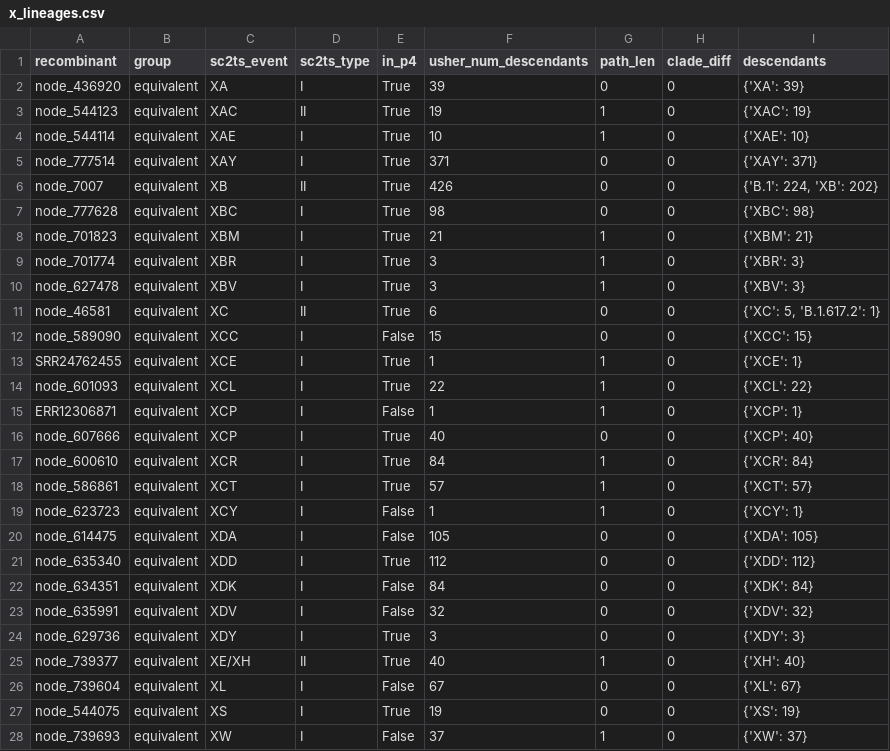
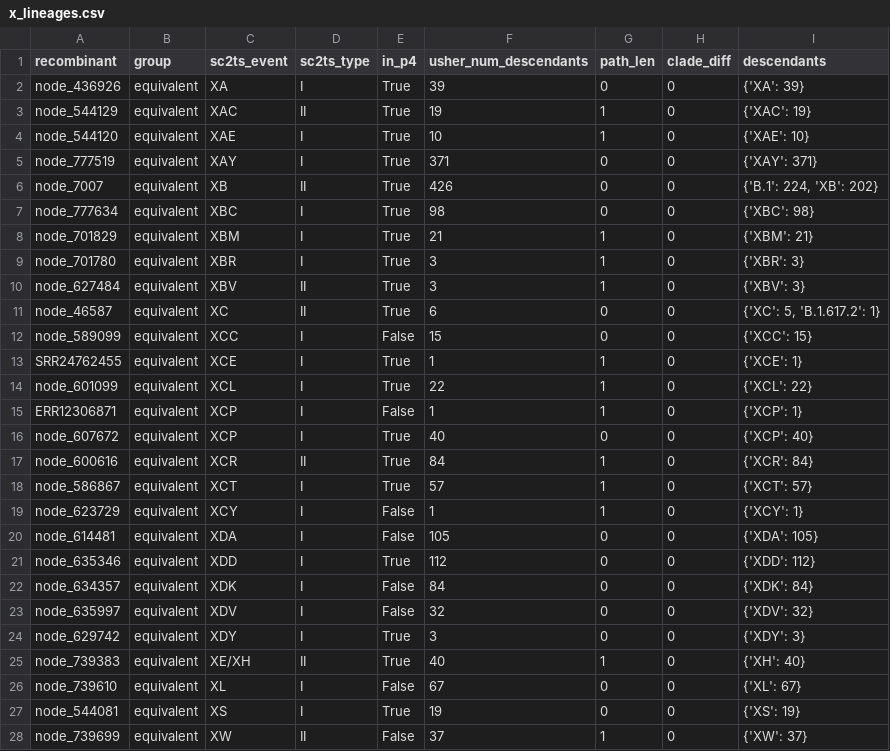
Before and after one commit to jeromekelleher/sc2ts-paper, a CSV file: latex/ripples_tables/x_lineages.csv, drawn as a sheet; only a part is shown; the diff covers the shown part only.

Commit message:
Rerun RIPPLES comparison on v2.3 ARG
Small changes in 3SEQ support and sc2ts-only counts. Pango X
equivalent events at p=3 (p=4): 20 (13) of 39 Type I and 7 (6) of 13
Type II, reflecting the reclassification of XBV, XW and XCR.

```diff
--- a/latex/ripples_tables/x_lineages.csv
+++ b/latex/ripples_tables/x_lineages.csv
@@ -1,28 +1,28 @@
 recombinant,group,sc2ts_event,sc2ts_type,in_p4,usher_num_descendants,path_len,clade_diff,descendants
-node_436920,equivalent,XA,I,True,39,0,0,{'XA': 39}
-node_544123,equivalent,XAC,II,True,19,1,0,{'XAC': 19}
-node_544114,equivalent,XAE,I,True,10,1,0,{'XAE': 10}
-node_777514,equivalent,XAY,I,True,371,0,0,{'XAY': 371}
+node_436926,equivalent,XA,I,True,39,0,0,{'XA': 39}
+node_544129,equivalent,XAC,II,True,19,1,0,{'XAC': 19}
+node_544120,equivalent,XAE,I,True,10,1,0,{'XAE': 10}
+node_777519,equivalent,XAY,I,True,371,0,0,{'XAY': 371}
 node_7007,equivalent,XB,II,True,426,0,0,"{'B.1': 224, 'XB': 202}"
-node_777628,equivalent,XBC,I,True,98,0,0,{'XBC': 98}
-node_701823,equivalent,XBM,I,True,21,1,0,{'XBM': 21}
-node_701774,equivalent,XBR,I,True,3,1,0,{'XBR': 3}
-node_627478,equivalent,XBV,I,True,3,1,0,{'XBV': 3}
-node_46581,equivalent,XC,II,True,6,0,0,"{'XC': 5, 'B.1.617.2': 1}"
-node_589090,equivalent,XCC,I,False,15,0,0,{'XCC': 15}
+node_777634,equivalent,XBC,I,True,98,0,0,{'XBC': 98}
+node_701829,equivalent,XBM,I,True,21,1,0,{'XBM': 21}
+node_701780,equivalent,XBR,I,True,3,1,0,{'XBR': 3}
+node_627484,equivalent,XBV,II,True,3,1,0,{'XBV': 3}
+node_46587,equivalent,XC,II,True,6,0,0,"{'XC': 5, 'B.1.617.2': 1}"
+node_589099,equivalent,XCC,I,False,15,0,0,{'XCC': 15}
 SRR24762455,equivalent,XCE,I,True,1,1,0,{'XCE': 1}
-node_601093,equivalent,XCL,I,True,22,1,0,{'XCL': 22}
+node_601099,equivalent,XCL,I,True,22,1,0,{'XCL': 22}
 ERR12306871,equivalent,XCP,I,False,1,1,0,{'XCP': 1}
-node_607666,equivalent,XCP,I,True,40,0,0,{'XCP': 40}
-node_600610,equivalent,XCR,I,True,84,1,0,{'XCR': 84}
-node_586861,equivalent,XCT,I,True,57,1,0,{'XCT': 57}
-node_623723,equivalent,XCY,I,False,1,1,0,{'XCY': 1}
-node_614475,equivalent,XDA,I,False,105,0,0,{'XDA': 105}
-node_635340,equivalent,XDD,I,True,112,0,0,{'XDD': 112}
-node_634351,equivalent,XDK,I,False,84,0,0,{'XDK': 84}
-node_635991,equivalent,XDV,I,False,32,0,0,{'XDV': 32}
-node_629736,equivalent,XDY,I,True,3,0,0,{'XDY': 3}
-node_739377,equivalent,XE/XH,II,True,40,1,0,{'XH': 40}
-node_739604,equivalent,XL,I,False,67,0,0,{'XL': 67}
-node_544075,equivalent,XS,I,True,19,0,0,{'XS': 19}
-node_739693,equivalent,XW,I,False,37,1,0,{'XW': 37}
+node_607672,equivalent,XCP,I,True,40,0,0,{'XCP': 40}
+node_600616,equivalent,XCR,II,True,84,1,0,{'XCR': 84}
+node_586867,equivalent,XCT,I,True,57,1,0,{'XCT': 57}
+node_623729,equivalent,XCY,I,False,1,1,0,{'XCY': 1}
+node_614481,equivalent,XDA,I,False,105,0,0,{'XDA': 105}
+node_635346,equivalent,XDD,I,True,112,0,0,{'XDD': 112}
+node_634357,equivalent,XDK,I,False,84,0,0,{'XDK': 84}
+node_635997,equivalent,XDV,I,False,32,0,0,{'XDV': 32}
+node_629742,equivalent,XDY,I,True,3,0,0,{'XDY': 3}
+node_739383,equivalent,XE/XH,II,True,40,1,0,{'XH': 40}
+node_739610,equivalent,XL,I,False,67,0,0,{'XL': 67}
+node_544081,equivalent,XS,I,True,19,0,0,{'XS': 19}
+node_739699,equivalent,XW,II,False,37,1,0,{'XW': 37}
```
Also changed, not shown: 1 added row, 1 removed row and 33 edited cells elsewhere in this file, data/ripples_summary.csv, 7 other files.
